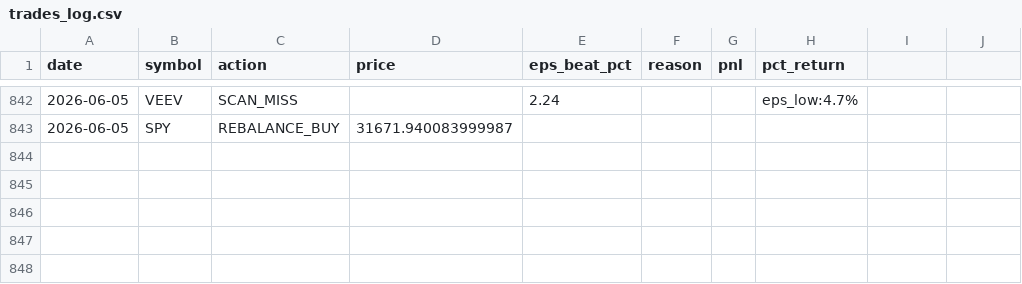
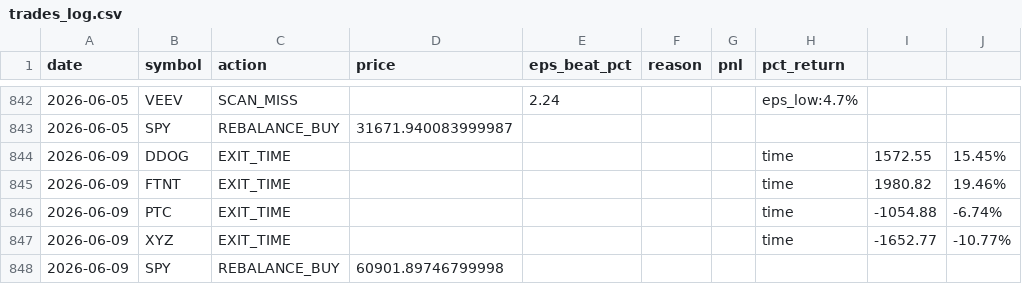
Before and after one commit to ricky8806-git/Earning_Strategy, a CSV file: pead_strategy/trades_log.csv, drawn as a sheet; only a part is shown, gaps mark what is left out.

```diff
--- a/pead_strategy/trades_log.csv
+++ b/pead_strategy/trades_log.csv
@@ -843 +843,6 @@ date,symbol,action,price,eps_beat_pct,reason,pnl,pct_return
 2026-06-05,SPY,REBALANCE_BUY,31671.940083999987,,,,,,
+2026-06-09,DDOG,EXIT_TIME,,,,,time,1572.55,15.45%
+2026-06-09,FTNT,EXIT_TIME,,,,,time,1980.82,19.46%
+2026-06-09,PTC,EXIT_TIME,,,,,time,-1054.88,-6.74%
+2026-06-09,XYZ,EXIT_TIME,,,,,time,-1652.77,-10.77%
+2026-06-09,SPY,REBALANCE_BUY,60901.89746799998,,,,,,
```
Also changed, not shown: 2 other files.
